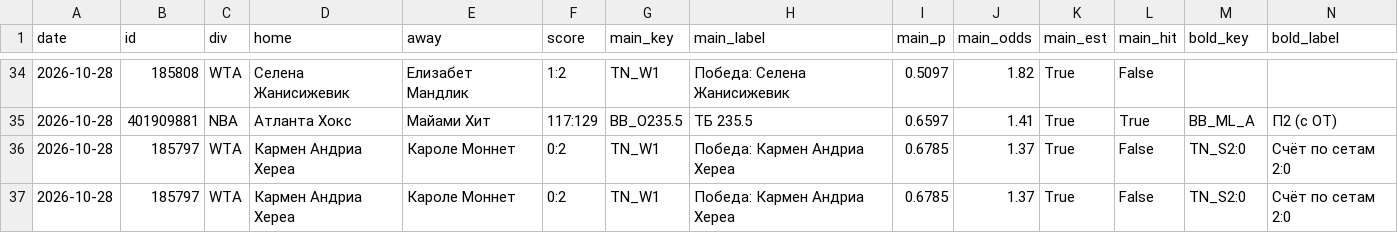
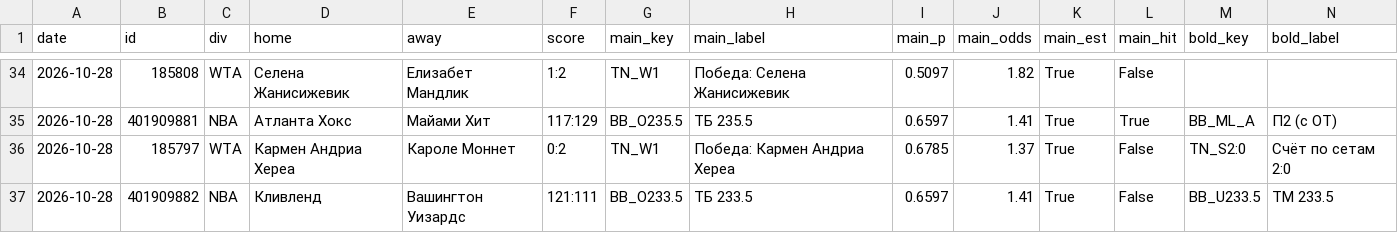
Before and after one commit to horoooos/betbot, a CSV file: data/results.csv, drawn as a sheet; only a part is shown, gaps mark what is left out; removed rows and columns are numbered as before the commit, all else as after; rows hold the shown columns only; the diff names each change by its address in the sheet, - before the commit and + after, or states it on an @@ line.

```diff
--- a/data/results.csv
+++ b/data/results.csv
-row 37: 2026-10-28 | 185797 | WTA | Кармен Андриа Хереа | Кароле Моннет | 0:2 | TN_W1 | Победа: Кармен Андриа Хереа | 0.6785 | 1.37 | True | False | TN_S2:0 | Счёт по сетам 2:0
+row 37: 2026-10-28 | 401909882 | NBA | Кливленд | Вашингтон Уизардс | 121:111 | BB_O233.5 | ТБ 233.5 | 0.6597 | 1.41 | True | False | BB_U233.5 | ТМ 233.5
```
Also changed, not shown: 1 other file.
